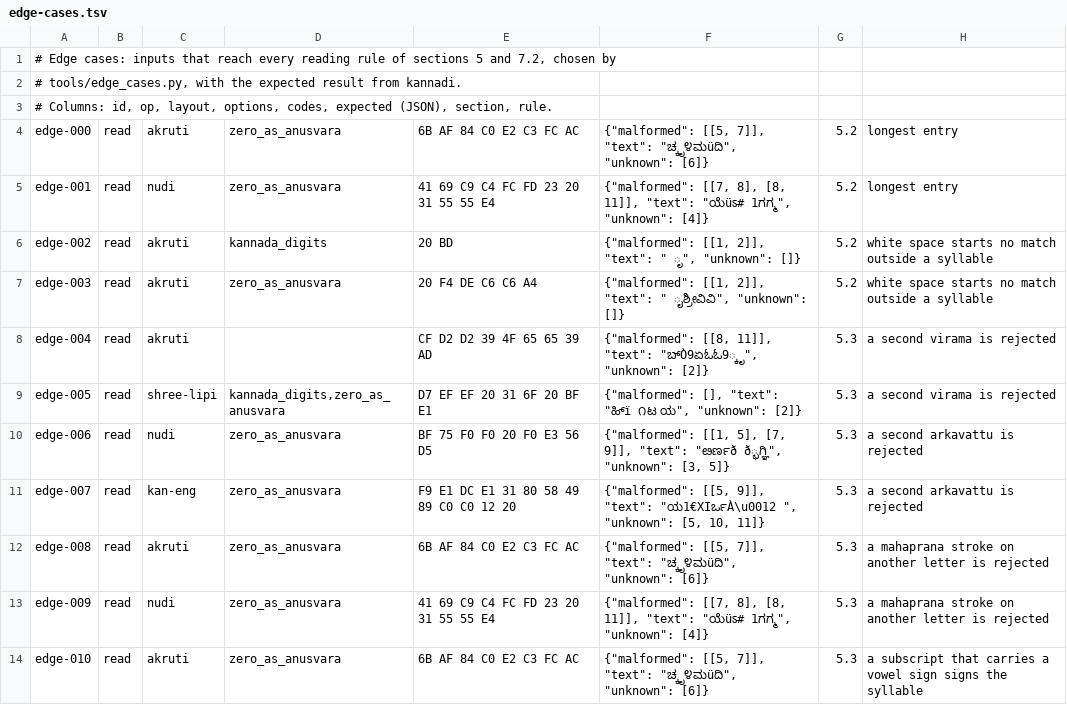
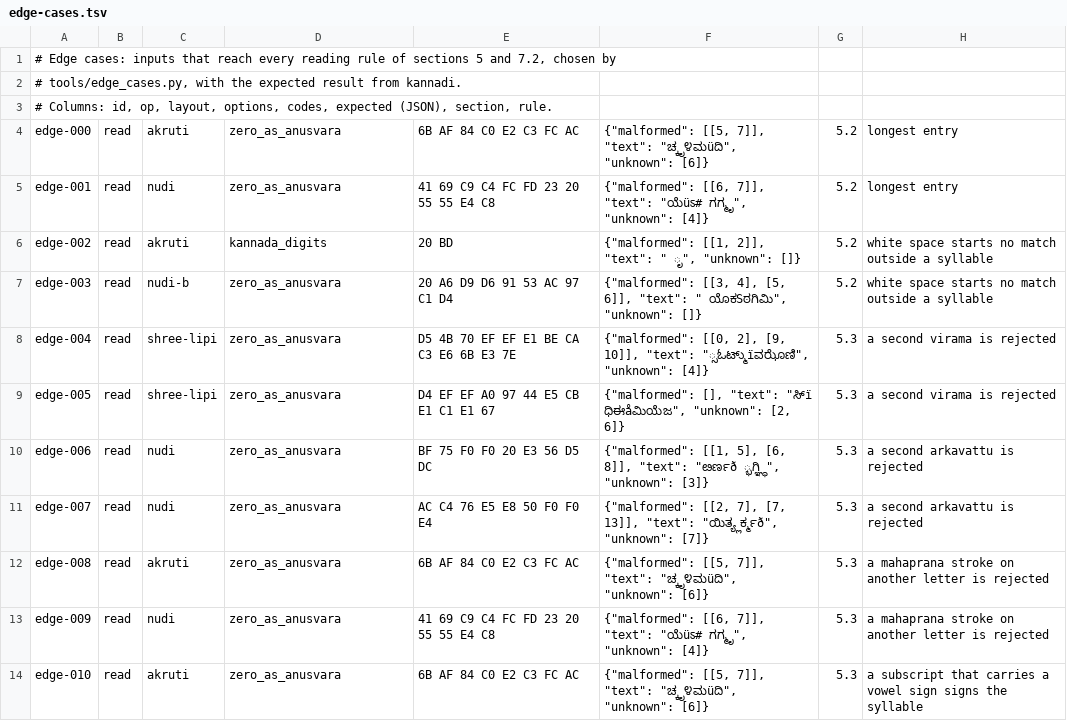
Before and after one commit to openkannada/legacy-encodings, a TSV file: conformance/edge-cases.tsv, drawn as a sheet; only a part is shown; the diff covers the shown part only.

Commit message:
Close the gaps the review of the conformance tests found
- 6 more rules get edge cases (whole-output normalization, every
  white-space code, modifiers after the virama, the zero lookahead,
  vowel signs as letter characters, malformed syllables in the detection
  score): 64 cases for 32 rules. The random inputs now include tab,
  newline and no-break space.
- The runner counts an error response, or a missing field, as wrong
  instead of crashing; compares only protocol fields; times out a silent
  converter; reports whether a converter conforms and exits 1 if not.
- Every font example states its layout, legacy flag and digit flag, so
  none is scored against the converter's own answer.
- Snippet detection figures say how many lines they count.
- Both adapters answer bad requests with an error; the reference adapter
  accepts the baraha alias.
- The differential test sends random options.
- Section 8 adds whole-line detection and names the kannadi commit to
  cite; the docs say string input is not tested yet.

```diff
--- a/conformance/edge-cases.tsv
+++ b/conformance/edge-cases.tsv
@@ -4,11 +4,11 @@
 edge-000	read	akruti	zero_as_anusvara	6B AF 84 C0 E2 C3 FC AC	{"malformed": [[5, 7]], "text": "ಚ್ಕೃ೪ಮüದಿ", "unknown": [6]}	5.2	longest entry
-edge-001	read	nudi	zero_as_anusvara	41 69 C9 C4 FC FD 23 20 31 55 55 E4	{"malformed": [[7, 8], [8, 11]], "text": "ಯೆüಽ# 1ಗಗ್ಮ", "unknown": [4]}	5.2	longest entry
+edge-001	read	nudi	zero_as_anusvara	41 69 C9 C4 FC FD 23 20 55 55 E4 C8	{"malformed": [[6, 7]], "text": "ಯೆüಽ# ಗಗ್ಮೃ", "unknown": [4]}	5.2	longest entry
 edge-002	read	akruti	kannada_digits	20 BD	{"malformed": [[1, 2]], "text": " ೃ", "unknown": []}	5.2	white space starts no match outside a syllable
-edge-003	read	akruti	zero_as_anusvara	20 F4 DE C6 C6 A4	{"malformed": [[1, 2]], "text": " ೖಶ್ರೀವಿವಿ", "unknown": []}	5.2	white space starts no match outside a syllable
-edge-004	read	akruti		CF D2 D2 39 4F 65 65 39 AD	{"malformed": [[8, 11]], "text": "ಬ್Ò9ಏಓಓ9್ಕೃ", "unknown": [2]}	5.3	a second virama is rejected
-edge-005	read	shree-lipi	kannada_digits,zero_as_anusvara	D7 EF EF 20 31 6F 20 BF E1	{"malformed": [], "text": "ಹಿ್ï ೧ಟ ಯ", "unknown": [2]}	5.3	a second virama is rejected
-edge-006	read	nudi	zero_as_anusvara	BF 75 F0 F0 20 F0 E3 56 D5	{"malformed": [[1, 5], [7, 9]], "text": "ೞರ್ಣð ð್ಭಗ್ಞಿ", "unknown": [3, 5]}	5.3	a second arkavattu is rejected
-edge-007	read	kan-eng	zero_as_anusvara	F9 E1 DC E1 31 80 58 49 89 C0 C0 12 20	{"malformed": [[5, 9]], "text": "ಯ1€XIರ್ಒÀ\u0012 ", "unknown": [5, 10, 11]}	5.3	a second arkavattu is rejected
+edge-003	read	nudi-b	zero_as_anusvara	20 A6 D9 D6 91 53 AC 97 C1 D4	{"malformed": [[3, 4], [5, 6]], "text": " ಯೊಕSಠಗಿಮಿ", "unknown": []}	5.2	white space starts no match outside a syllable
+edge-004	read	shree-lipi	zero_as_anusvara	D5 4B 70 EF EF E1 BE CA C3 E6 6B E3 7E	{"malformed": [[0, 2], [9, 10]], "text": "್ಸಓಟ್ಮು್ïವಝೊಣಿ", "unknown": [4]}	5.3	a second virama is rejected
+edge-005	read	shree-lipi	zero_as_anusvara	D4 EF EF A0 97 44 E5 CB E1 C1 E1 67	{"malformed": [], "text": "ಸಿ್ï ಧಿಈåಮಿಯೆಜ", "unknown": [2, 6]}	5.3	a second virama is rejected
+edge-006	read	nudi	zero_as_anusvara	BF 75 F0 F0 20 E3 56 D5 DC	{"malformed": [[1, 5], [6, 8]], "text": "ೞರ್ಣð ್ಭಗ್ಞ್ಥಿ", "unknown": [3]}	5.3	a second arkavattu is rejected
+edge-007	read	nudi	zero_as_anusvara	AC C4 76 E5 E8 50 F0 F0 E4	{"malformed": [[2, 7], [7, 13]], "text": "ಯಿತ್ಯ್ಲರ್ಕ್ಮð", "unknown": [7]}	5.3	a second arkavattu is rejected
 edge-008	read	akruti	zero_as_anusvara	6B AF 84 C0 E2 C3 FC AC	{"malformed": [[5, 7]], "text": "ಚ್ಕೃ೪ಮüದಿ", "unknown": [6]}	5.3	a mahaprana stroke on another letter is rejected
-edge-009	read	nudi	zero_as_anusvara	41 69 C9 C4 FC FD 23 20 31 55 55 E4	{"malformed": [[7, 8], [8, 11]], "text": "ಯೆüಽ# 1ಗಗ್ಮ", "unknown": [4]}	5.3	a mahaprana stroke on another letter is rejected
+edge-009	read	nudi	zero_as_anusvara	41 69 C9 C4 FC FD 23 20 55 55 E4 C8	{"malformed": [[6, 7]], "text": "ಯೆüಽ# ಗಗ್ಮೃ", "unknown": [4]}	5.3	a mahaprana stroke on another letter is rejected
 edge-010	read	akruti	zero_as_anusvara	6B AF 84 C0 E2 C3 FC AC	{"malformed": [[5, 7]], "text": "ಚ್ಕೃ೪ಮüದಿ", "unknown": [6]}	5.3	a subscript that carries a vowel sign signs the syllable
```
Also changed, not shown: 12 added rows and 81 edited cells elsewhere in this file, 12 other files.
